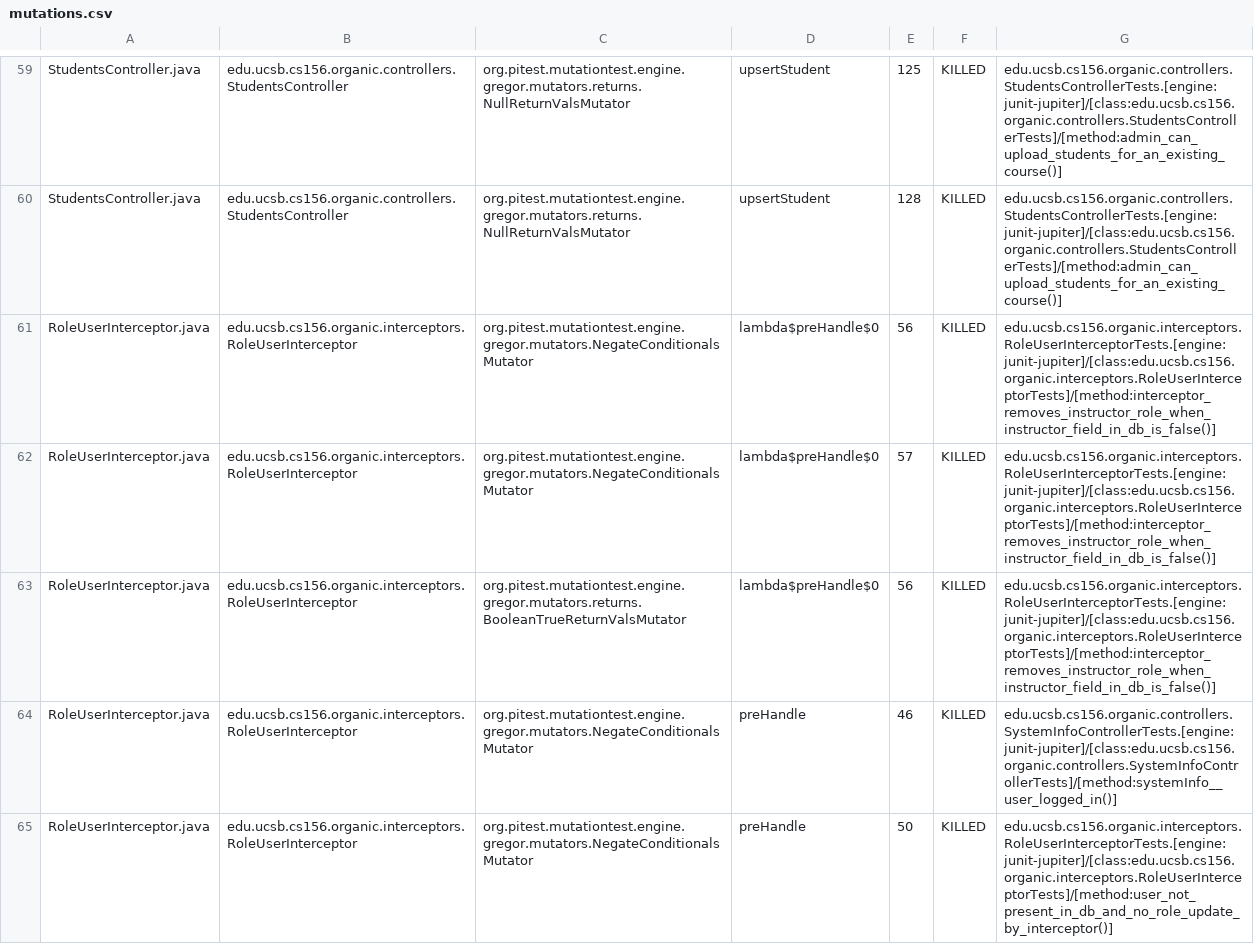
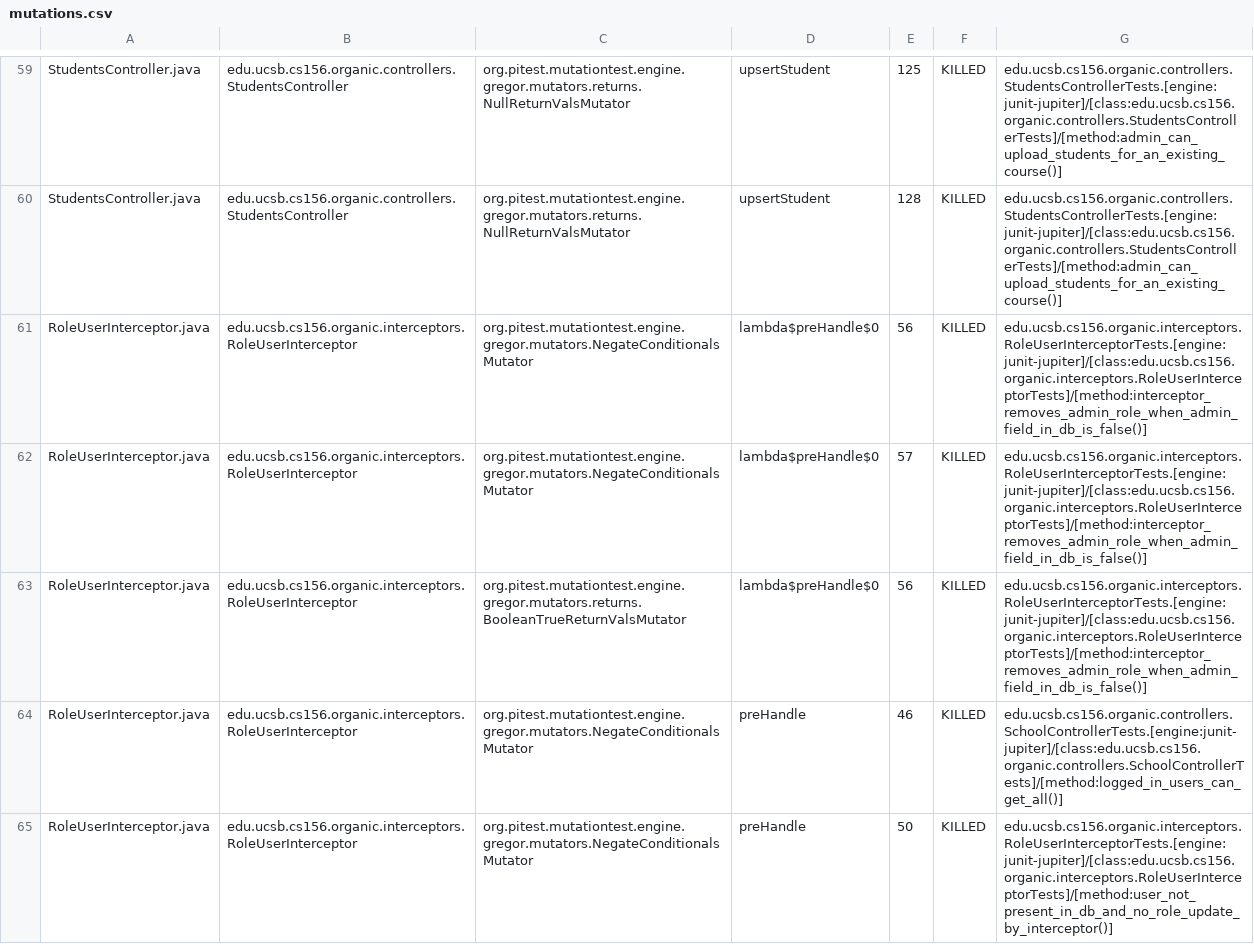
Before and after one commit to ucsb-cs156-s24/proj-organic-s24-5pm-4, a CSV file: prs/27/pitest/mutations.csv, drawn as a sheet; only a part is shown, gaps mark what is left out; the diff covers the shown part only.

Commit message:
Deploying to gh-pages from @ ucsb-cs156-s24/proj-organic-s24-5pm-4@d82d892fdb362243e8fc9d71f40274015b319e8e 🚀

```diff
--- a/prs/27/pitest/mutations.csv
+++ b/prs/27/pitest/mutations.csv
@@ -60,6 +60,6 @@ StudentsController.java,edu.ucsb.cs156.organic.controllers.StudentsController,or
 StudentsController.java,edu.ucsb.cs156.organic.controllers.StudentsController,org.pitest.mutationtest.engine.gregor.mutators.returns.NullReturnValsMutator,upsertStudent,128,KILLED,edu.ucsb.cs156.organic.controllers.StudentsControllerTests.[engine:junit-jupiter]/[class:edu.ucsb.cs156.organic.controllers.StudentsControllerTests]/[method:admin_can_upload_students_for_an_existing_course()]
-RoleUserInterceptor.java,edu.ucsb.cs156.organic.interceptors.RoleUserInterceptor,org.pitest.mutationtest.engine.gregor.mutators.NegateConditionalsMutator,lambda$preHandle$0,56,KILLED,edu.ucsb.cs156.organic.interceptors.RoleUserInterceptorTests.[engine:junit-jupiter]/[class:edu.ucsb.cs156.organic.interceptors.RoleUserInterceptorTests]/[method:interceptor_removes_instructor_role_when_instructor_field_in_db_is_false()]
-RoleUserInterceptor.java,edu.ucsb.cs156.organic.interceptors.RoleUserInterceptor,org.pitest.mutationtest.engine.gregor.mutators.NegateConditionalsMutator,lambda$preHandle$0,57,KILLED,edu.ucsb.cs156.organic.interceptors.RoleUserInterceptorTests.[engine:junit-jupiter]/[class:edu.ucsb.cs156.organic.interceptors.RoleUserInterceptorTests]/[method:interceptor_removes_instructor_role_when_instructor_field_in_db_is_false()]
-RoleUserInterceptor.java,edu.ucsb.cs156.organic.interceptors.RoleUserInterceptor,org.pitest.mutationtest.engine.gregor.mutators.returns.BooleanTrueReturnValsMutator,lambda$preHandle$0,56,KILLED,edu.ucsb.cs156.organic.interceptors.RoleUserInterceptorTests.[engine:junit-jupiter]/[class:edu.ucsb.cs156.organic.interceptors.RoleUserInterceptorTests]/[method:interceptor_removes_instructor_role_when_instructor_field_in_db_is_false()]
-RoleUserInterceptor.java,edu.ucsb.cs156.organic.interceptors.RoleUserInterceptor,org.pitest.mutationtest.engine.gregor.mutators.NegateConditionalsMutator,preHandle,46,KILLED,edu.ucsb.cs156.organic.controllers.SystemInfoControllerTests.[engine:junit-jupiter]/[class:edu.ucsb.cs156.organic.controllers.SystemInfoControllerTests]/[method:systemInfo__user_logged_in()]
+RoleUserInterceptor.java,edu.ucsb.cs156.organic.interceptors.RoleUserInterceptor,org.pitest.mutationtest.engine.gregor.mutators.NegateConditionalsMutator,lambda$preHandle$0,56,KILLED,edu.ucsb.cs156.organic.interceptors.RoleUserInterceptorTests.[engine:junit-jupiter]/[class:edu.ucsb.cs156.organic.interceptors.RoleUserInterceptorTests]/[method:interceptor_removes_admin_role_when_admin_field_in_db_is_false()]
+RoleUserInterceptor.java,edu.ucsb.cs156.organic.interceptors.RoleUserInterceptor,org.pitest.mutationtest.engine.gregor.mutators.NegateConditionalsMutator,lambda$preHandle$0,57,KILLED,edu.ucsb.cs156.organic.interceptors.RoleUserInterceptorTests.[engine:junit-jupiter]/[class:edu.ucsb.cs156.organic.interceptors.RoleUserInterceptorTests]/[method:interceptor_removes_admin_role_when_admin_field_in_db_is_false()]
+RoleUserInterceptor.java,edu.ucsb.cs156.organic.interceptors.RoleUserInterceptor,org.pitest.mutationtest.engine.gregor.mutators.returns.BooleanTrueReturnValsMutator,lambda$preHandle$0,56,KILLED,edu.ucsb.cs156.organic.interceptors.RoleUserInterceptorTests.[engine:junit-jupiter]/[class:edu.ucsb.cs156.organic.interceptors.RoleUserInterceptorTests]/[method:interceptor_removes_admin_role_when_admin_field_in_db_is_false()]
+RoleUserInterceptor.java,edu.ucsb.cs156.organic.interceptors.RoleUserInterceptor,org.pitest.mutationtest.engine.gregor.mutators.NegateConditionalsMutator,preHandle,46,KILLED,edu.ucsb.cs156.organic.controllers.SchoolControllerTests.[engine:junit-jupiter]/[class:edu.ucsb.cs156.organic.controllers.SchoolControllerTests]/[method:logged_in_users_can_get_all()]
 RoleUserInterceptor.java,edu.ucsb.cs156.organic.interceptors.RoleUserInterceptor,org.pitest.mutationtest.engine.gregor.mutators.NegateConditionalsMutator,preHandle,50,KILLED,edu.ucsb.cs156.organic.interceptors.RoleUserInterceptorTests.[engine:junit-jupiter]/[class:edu.ucsb.cs156.organic.interceptors.RoleUserInterceptorTests]/[method:user_not_present_in_db_and_no_role_update_by_interceptor()]
```
Also changed, not shown: 20 edited cells elsewhere in this file, 17 other files.
